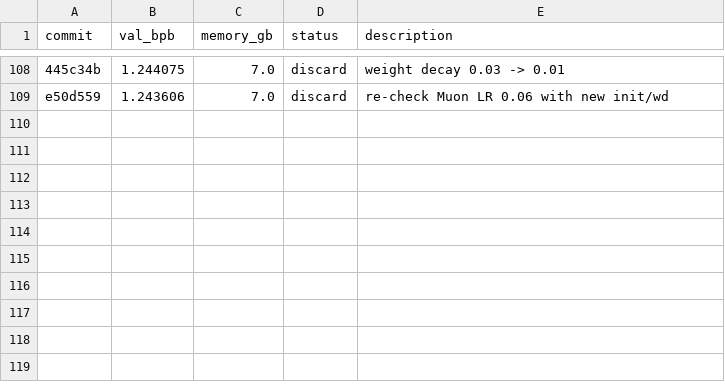
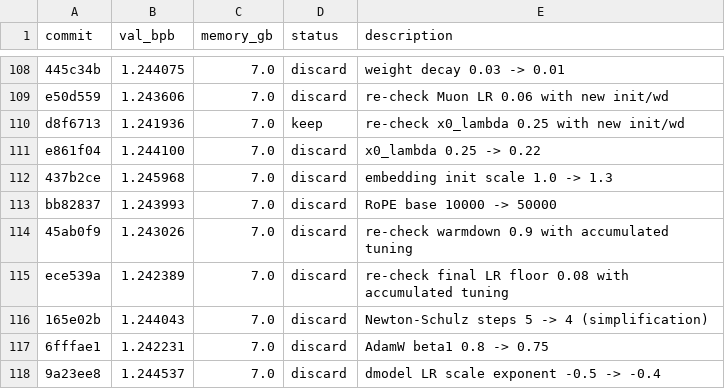
Before and after one commit to isque03/autoresearch-mlx, a TSV file: results.tsv, drawn as a sheet; only a part is shown, gaps mark what is left out; the diff names each change by its address in the sheet, - before the commit and + after, or states it on an @@ line.

Commit message:
experiment: re-check x0_lambda 0.25 with new init/wd

```diff
--- a/results.tsv
+++ b/results.tsv
+row 110: d8f6713 | 1.241936 | 7.0 | keep | re-check x0_lambda 0.25 with new init/wd
+row 111: e861f04 | 1.244100 | 7.0 | discard | x0_lambda 0.25 -> 0.22
+row 112: 437b2ce | 1.245968 | 7.0 | discard | embedding init scale 1.0 -> 1.3
+row 113: bb82837 | 1.243993 | 7.0 | discard | RoPE base 10000 -> 50000
+row 114: 45ab0f9 | 1.243026 | 7.0 | discard | re-check warmdown 0.9 with accumulated tuning
+row 115: ece539a | 1.242389 | 7.0 | discard | re-check final LR floor 0.08 with accumulated tuning
+row 116: 165e02b | 1.244043 | 7.0 | discard | Newton-Schulz steps 5 -> 4 (simplification)
+row 117: 6fffae1 | 1.242231 | 7.0 | discard | AdamW beta1 0.8 -> 0.75
+row 118: 9a23ee8 | 1.244537 | 7.0 | discard | dmodel LR scale exponent -0.5 -> -0.4
```
Also changed, not shown: 1 other file.
